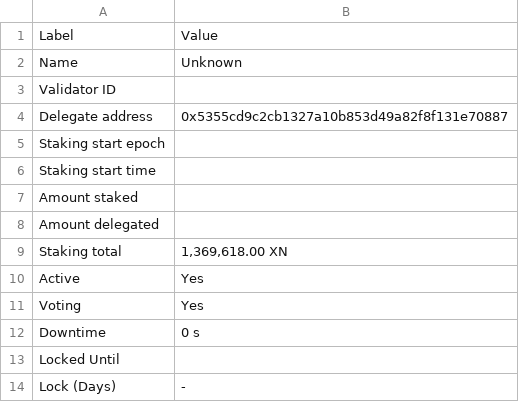
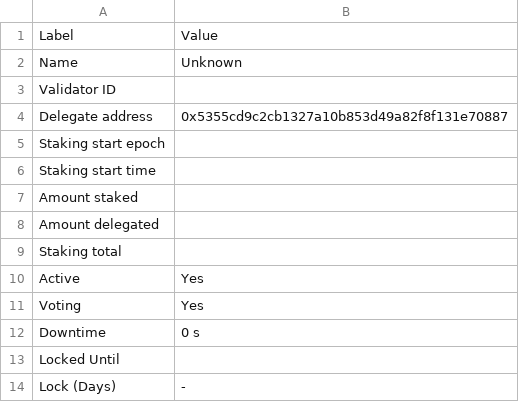
Before and after one commit to TreeCityWes/X1-Validator-Scrape, a CSV file: validator_info.csv, drawn as a sheet.

```diff
--- a/validator_info.csv
+++ b/validator_info.csv
@@ -8,3 +8,3 @@ Amount staked,
 Amount delegated,
-Staking total,"1,369,618.00 XN"
+Staking total,
 Active,Yes
```
